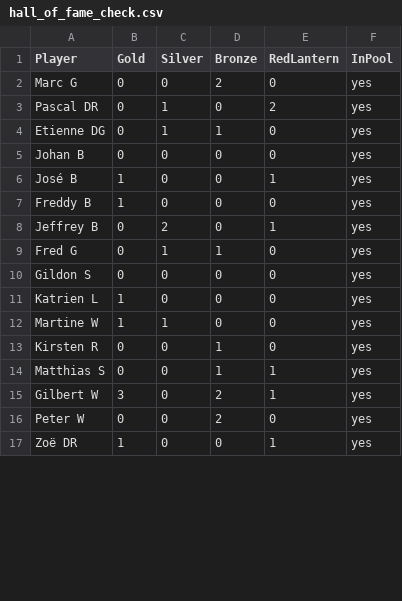
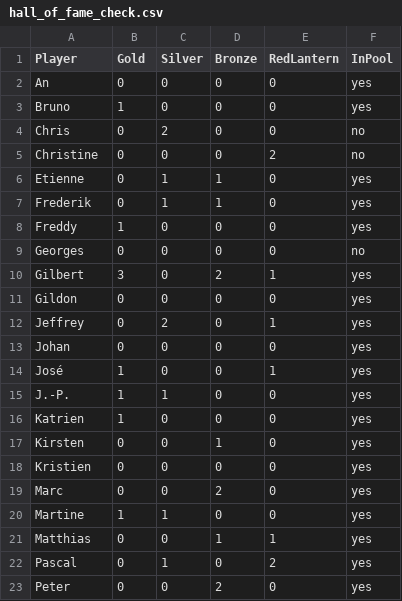
Before and after one commit to NubroDR/Manillen, a CSV file: data/hall_of_fame_check.csv, drawn as a sheet; only a part is shown; the diff covers the shown part only.

```diff
--- a/data/hall_of_fame_check.csv
+++ b/data/hall_of_fame_check.csv
@@ -1,17 +1,23 @@
 Player,Gold,Silver,Bronze,RedLantern,InPool
-Marc G,0,0,2,0,yes
-Pascal DR,0,1,0,2,yes
-Etienne DG,0,1,1,0,yes
-Johan B,0,0,0,0,yes
-José B,1,0,0,1,yes
-Freddy B,1,0,0,0,yes
-Jeffrey B,0,2,0,1,yes
-Fred G,0,1,1,0,yes
-Gildon S,0,0,0,0,yes
-Katrien L,1,0,0,0,yes
-Martine W,1,1,0,0,yes
-Kirsten R,0,0,1,0,yes
-Matthias S,0,0,1,1,yes
-Gilbert W,3,0,2,1,yes
-Peter W,0,0,2,0,yes
-Zoë DR,1,0,0,1,yes
+An,0,0,0,0,yes
+Bruno,1,0,0,0,yes
+Chris,0,2,0,0,no
+Christine,0,0,0,2,no
+Etienne,0,1,1,0,yes
+Frederik,0,1,1,0,yes
+Freddy,1,0,0,0,yes
+Georges,0,0,0,0,no
+Gilbert,3,0,2,1,yes
+Gildon,0,0,0,0,yes
+Jeffrey,0,2,0,1,yes
+Johan,0,0,0,0,yes
+José,1,0,0,1,yes
+J.-P.,1,1,0,0,yes
+Katrien,1,0,0,0,yes
+Kirsten,0,0,1,0,yes
+Kristien,0,0,0,0,yes
+Marc,0,0,2,0,yes
+Martine,1,1,0,0,yes
+Matthias,0,0,1,1,yes
+Pascal,0,1,0,2,yes
+Peter,0,0,2,0,yes
```
Also changed, not shown: 1 added row, 9 removed rows and 2 edited cells elsewhere in this file, 34 other files.
